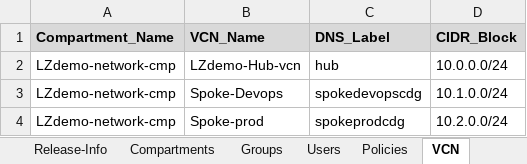
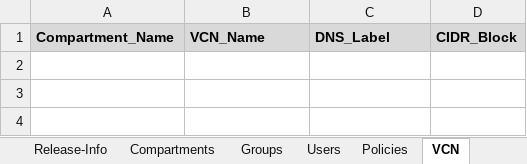
Before and after one commit to Achrafkhaterchi/OCI_to_AZURE, an Excel workbook: Backend/OCI.xlsx, sheet VCN, drawn as a sheet; values as stored, in another font and other column widths than the file's, no borders; the diff names each change by its address in the sheet, - before the commit and + after, or states it on an @@ line.

```diff
--- a/Backend/OCI.xlsx (sheet VCN)
+++ b/Backend/OCI.xlsx (sheet VCN)
-row 2: LZdemo-network-cmp | LZdemo-Hub-vcn | hub | 10.0.0.0/24
-row 3: LZdemo-network-cmp | Spoke-Devops | spokedevopscdg | 10.1.0.0/24
-row 4: LZdemo-network-cmp | Spoke-prod | spokeprodcdg | 10.2.0.0/24
```
Also changed, not shown: sheet Subnets.
